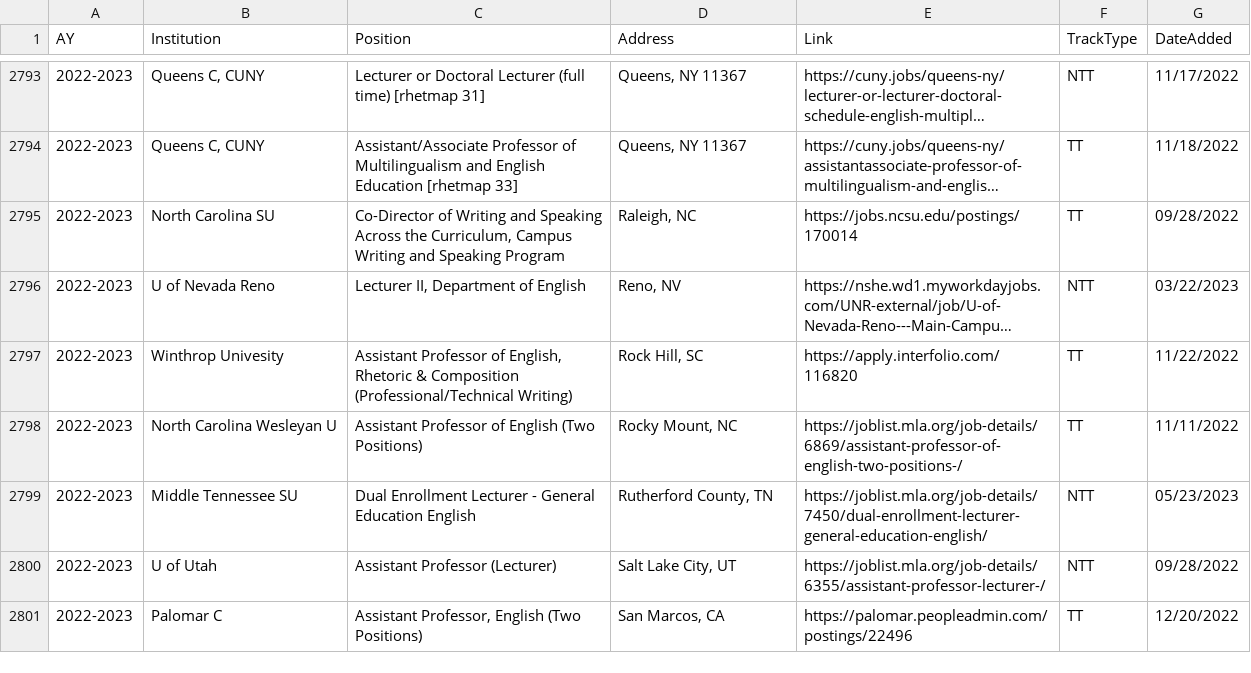
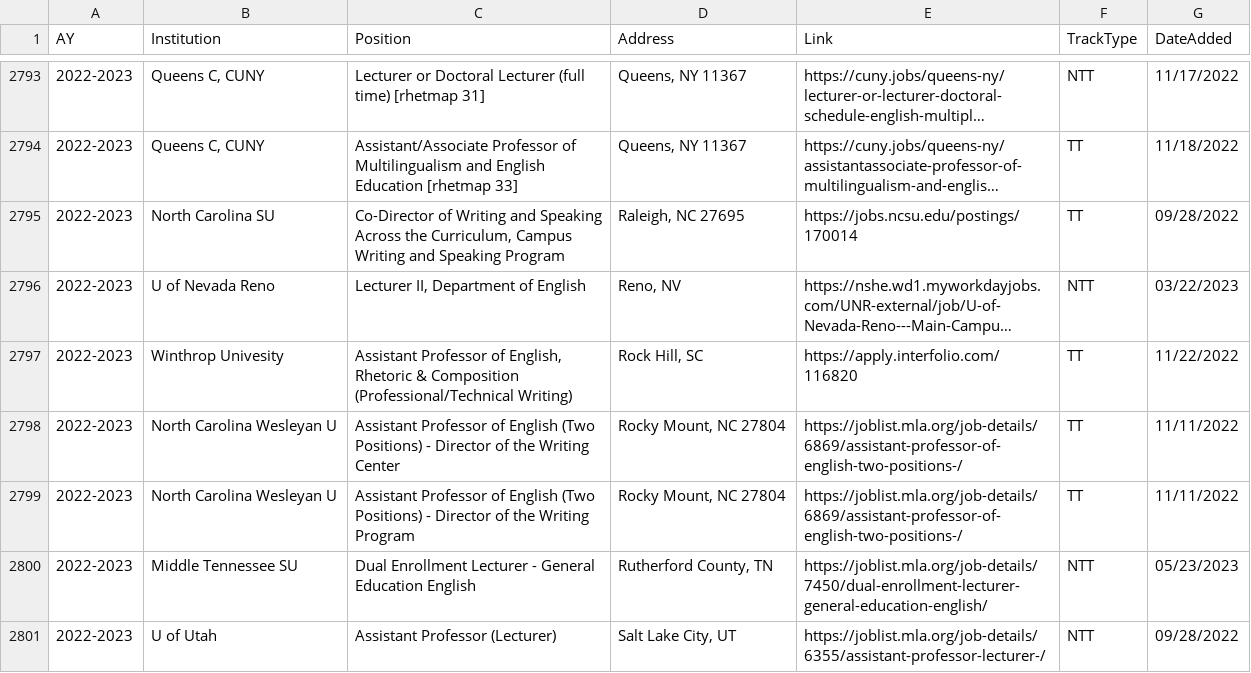
Before and after one commit to lingeringcode/rmdash, a CSV file: src/data/all-jobs.csv, drawn as a sheet; only a part is shown, gaps mark what is left out; the shorter side is filled out with more unchanged rows; long unchanged cells end in …; the diff covers the shown part only; the diff names each change by its address in the sheet, - before the commit and + after, or states it on an @@ line.

```diff
--- a/src/data/all-jobs.csv
+++ b/src/data/all-jobs.csv
-D2795 (Address): Raleigh, NC
+D2795 (Address): Raleigh, NC 27695
-C2798 (Position): …(Two Positions)
+C2798 (Position): …(Two Positions) - Director of the Writing Center
-D2798 (Address): Rocky Mount, NC
+D2798 (Address): Rocky Mount, NC 27804
+row 2799: 2022-2023 | North Carolina Wesleyan U | Assistant Professor of English (Two Positions) - Director of the Writing Program | Rocky Mount, NC 27804 | https://joblist.mla.org/job-details/6869/assistant-professor-of-english-two-positions-/ | TT | 11/11/2022
```
Also changed, not shown: 5 added rows and 83 edited cells elsewhere in this file, src/data/combined-jobs.csv, src/data/tt-per-date-flat.csv, 3 other files.
